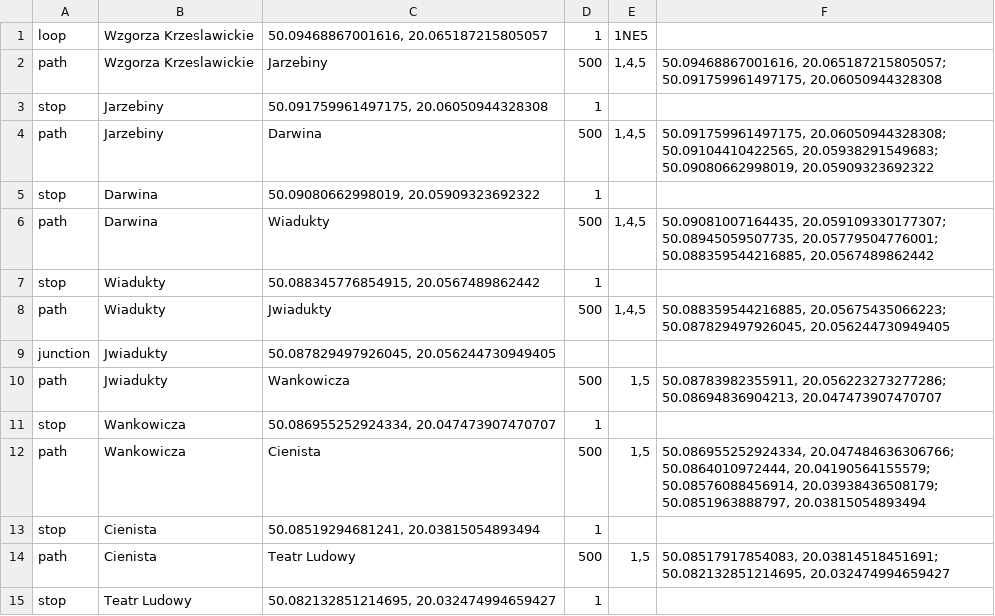
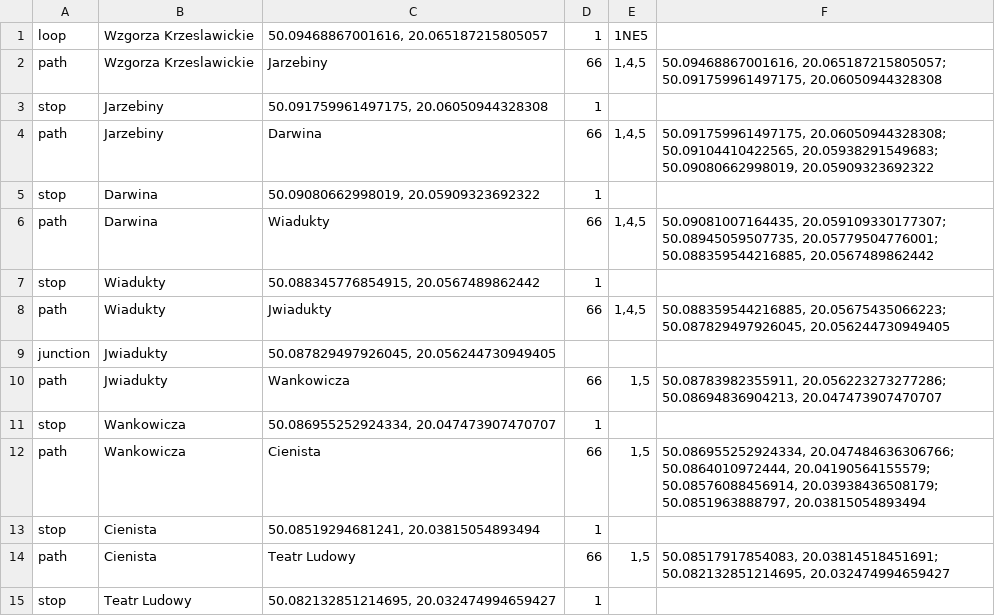
Before and after one commit to aolesek/tram-network-simulation, a CSV file: src/main/resources/tramnet.csv, drawn as a sheet; only a part is shown; the diff covers the shown part only.

```diff
--- a/src/main/resources/tramnet.csv
+++ b/src/main/resources/tramnet.csv
@@ -1,15 +1,15 @@
 loop,Wzgorza Krzeslawickie,"50.09468867001616, 20.065187215805057",1,1NE5,
-path,Wzgorza Krzeslawickie,Jarzebiny,500,"1,4,5","50.09468867001616, 20.065187215805057; 50.091759961497175, 20.06050944328308"
+path,Wzgorza Krzeslawickie,Jarzebiny,66,"1,4,5","50.09468867001616, 20.065187215805057; 50.091759961497175, 20.06050944328308"
 stop,Jarzebiny,"50.091759961497175, 20.06050944328308",1,,
-path,Jarzebiny,Darwina,500,"1,4,5"," 50.091759961497175, 20.06050944328308; 50.09104410422565, 20.05938291549683; 50.09080662998019, 20.05909323692322"
+path,Jarzebiny,Darwina,66,"1,4,5"," 50.091759961497175, 20.06050944328308; 50.09104410422565, 20.05938291549683; 50.09080662998019, 20.05909323692322"
 stop,Darwina,"50.09080662998019, 20.05909323692322",1,,
-path,Darwina,Wiadukty,500,"1,4,5","50.09081007164435, 20.059109330177307; 50.08945059507735, 20.05779504776001; 50.088359544216885, 20.0567489862442"
+path,Darwina,Wiadukty,66,"1,4,5","50.09081007164435, 20.059109330177307; 50.08945059507735, 20.05779504776001; 50.088359544216885, 20.0567489862442"
 stop,Wiadukty,"50.088345776854915, 20.0567489862442",1,,
-path,Wiadukty,Jwiadukty,500,"1,4,5","50.088359544216885, 20.05675435066223; 50.087829497926045, 20.056244730949405"
+path,Wiadukty,Jwiadukty,66,"1,4,5","50.088359544216885, 20.05675435066223; 50.087829497926045, 20.056244730949405"
 junction,Jwiadukty,"50.087829497926045, 20.056244730949405",,,
-path,Jwiadukty,Wankowicza,500,"1,5","50.08783982355911, 20.056223273277286; 50.08694836904213, 20.047473907470707"
+path,Jwiadukty,Wankowicza,66,"1,5","50.08783982355911, 20.056223273277286; 50.08694836904213, 20.047473907470707"
 stop,Wankowicza,"50.086955252924334, 20.047473907470707",1,,
-path,Wankowicza,Cienista,500,"1,5","50.086955252924334, 20.047484636306766; 50.0864010972444, 20.04190564155579; 50.08576088456914, 20.03938436508179; 50.0851963888797, 20.03815054893494"
+path,Wankowicza,Cienista,66,"1,5","50.086955252924334, 20.047484636306766; 50.0864010972444, 20.04190564155579; 50.08576088456914, 20.03938436508179; 50.0851963888797, 20.03815054893494"
 stop,Cienista,"50.08519294681241, 20.03815054893494",1,,
-path,Cienista,Teatr Ludowy,500,"1,5","50.08517917854083, 20.03814518451691; 50.082132851214695, 20.032474994659427"
+path,Cienista,Teatr Ludowy,66,"1,5","50.08517917854083, 20.03814518451691; 50.082132851214695, 20.032474994659427"
 stop,Teatr Ludowy,"50.082132851214695, 20.032474994659427",1,,
```
Also changed, not shown: 26 edited cells elsewhere in this file, out/production/resources/tramnet.csv, 8 other files.
